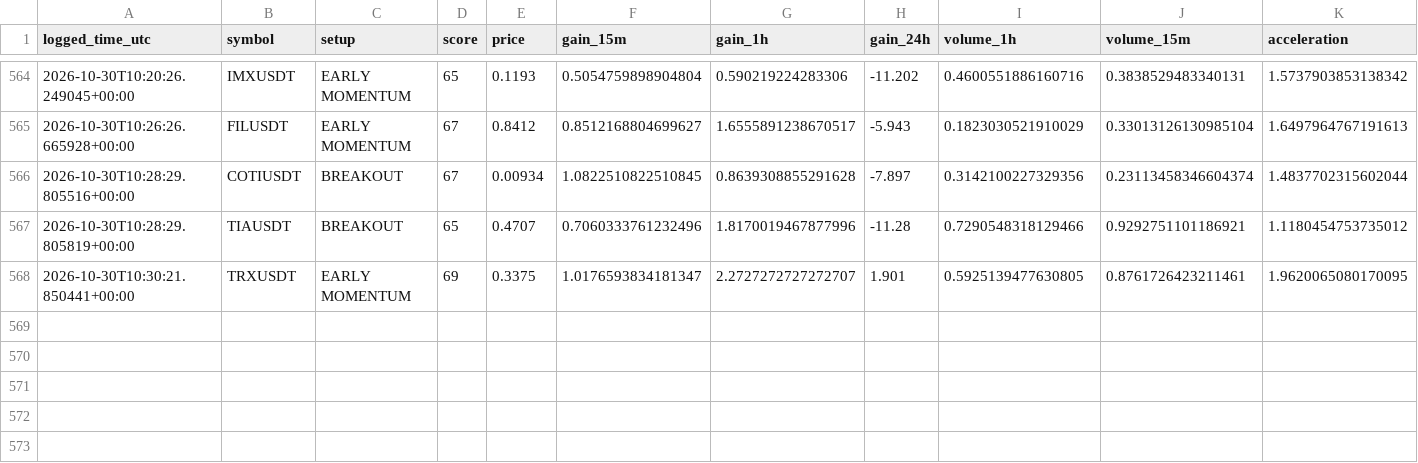
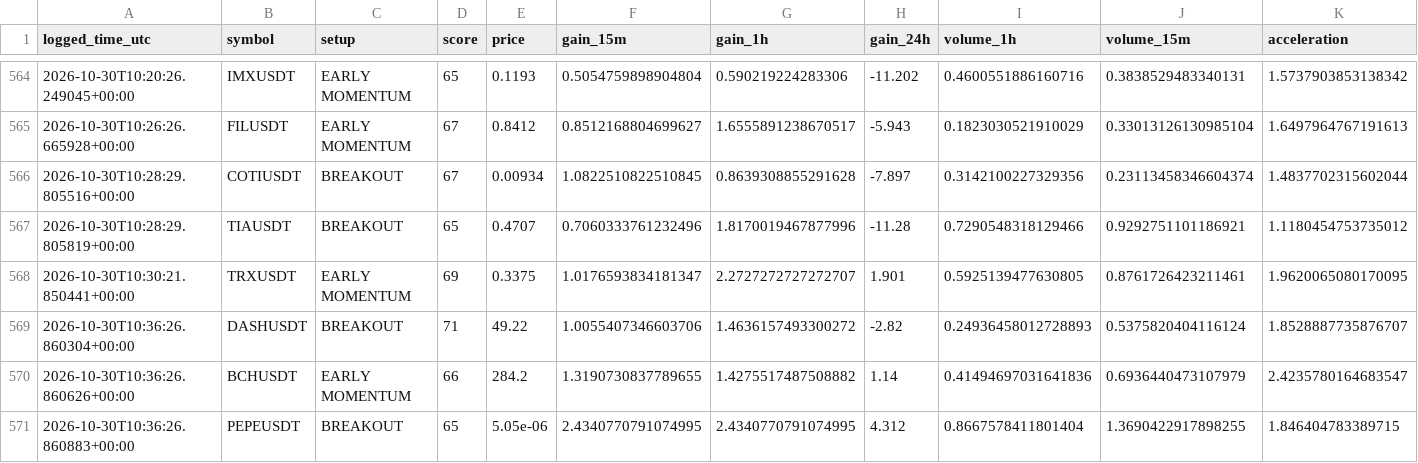
Before and after one commit to solom20232007/v7, a CSV file: early_watch_log_v7.csv, drawn as a sheet; only a part is shown, gaps mark what is left out; rows hold the shown columns only; the diff names each change by its address in the sheet, - before the commit and + after, or states it on an @@ line.

```diff
--- a/early_watch_log_v7.csv
+++ b/early_watch_log_v7.csv
+row 569: 2026-10-30T10:36:26.860304+00:00 | DASHUSDT | BREAKOUT | 71 | 49.22 | 1.0055407346603706 | 1.4636157493300272 | -2.82 | 0.24936458012728893 | 0.5375820404116124 | 1.8528887735876707
+row 570: 2026-10-30T10:36:26.860626+00:00 | BCHUSDT | EARLY MOMENTUM | 66 | 284.2 | 1.3190730837789655 | 1.4275517487508882 | 1.14 | 0.41494697031641836 | 0.6936440473107979 | 2.4235780164683547
+row 571: 2026-10-30T10:36:26.860883+00:00 | PEPEUSDT | BREAKOUT | 65 | 5.05e-06 | 2.4340770791074995 | 2.4340770791074995 | 4.312 | 0.8667578411801404 | 1.3690422917898255 | 1.846404783389715
```
Also changed, not shown: early_pump_signal_results_v7.csv, early_scan_diagnostics_v7.csv, 1 other file.
